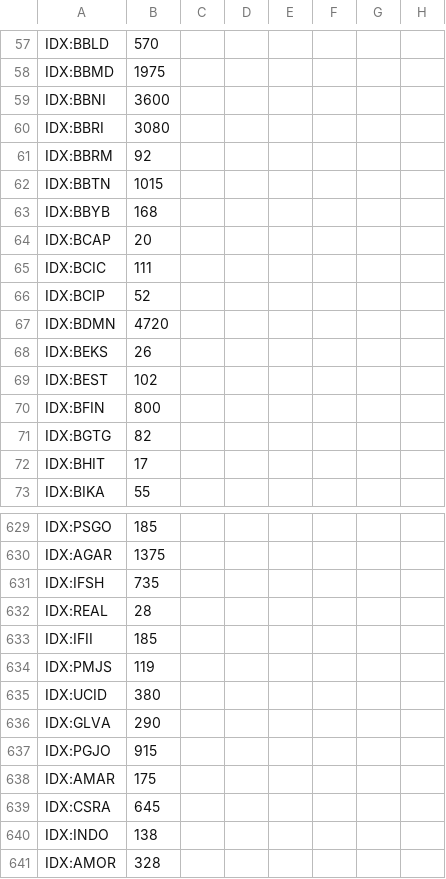
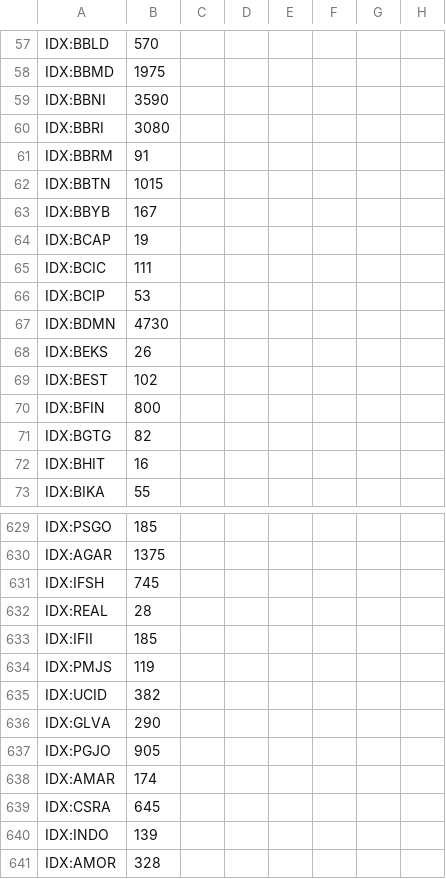
Before and after one commit to Robbyarchery/Data-Saham, a CSV file: Data_Saham.csv, drawn as a sheet; only a part is shown, gaps mark what is left out; the diff covers the shown part only; the diff names each change by its address in the sheet, - before the commit and + after, or states it on an @@ line.

Commit message:
Update data saham otomatis

```diff
--- a/Data_Saham.csv
+++ b/Data_Saham.csv
-B59: 3600
+B59: 3590
-B61: 92
+B61: 91
-B63: 168
+B63: 167
-B64: 20
+B64: 19
-B66: 52
+B66: 53
-B67: 4720
+B67: 4730
-B72: 17
+B72: 16
-B631: 735
+B631: 745
-B635: 380
+B635: 382
-B637: 915
+B637: 905
-B638: 175
+B638: 174
-B640: 138
+B640: 139
```
Also changed, not shown: 87 edited cells elsewhere in this file.
